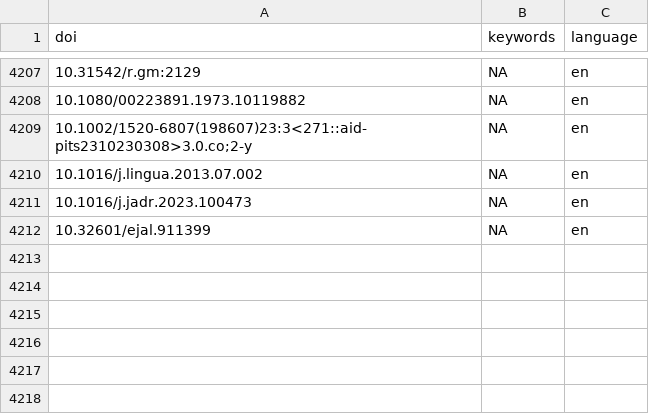
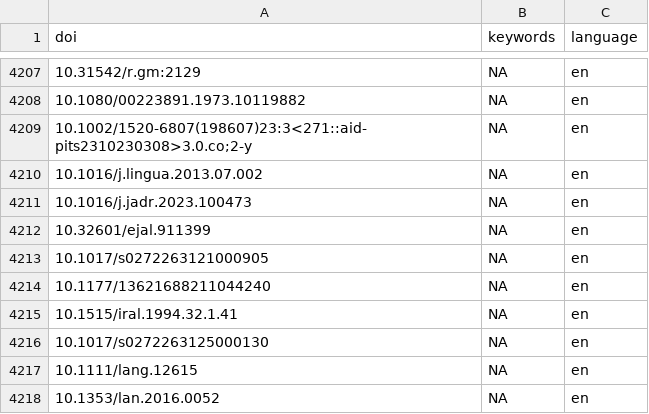
Before and after one commit to forrtproject/FReD-data, a CSV file: cache/openalex_keywords_language.csv, drawn as a sheet; only a part is shown, gaps mark what is left out; the diff names each change by its address in the sheet, - before the commit and + after, or states it on an @@ line.

```diff
--- a/cache/openalex_keywords_language.csv
+++ b/cache/openalex_keywords_language.csv
+row 4213: 10.1017/s0272263121000905 | NA | en
+row 4214: 10.1177/13621688211044240 | NA | en
+row 4215: 10.1515/iral.1994.32.1.41 | NA | en
+row 4216: 10.1017/s0272263125000130 | NA | en
+row 4217: 10.1111/lang.12615 | NA | en
+row 4218: 10.1353/lan.2016.0052 | NA | en
```
Also changed, not shown: 4 other files.
